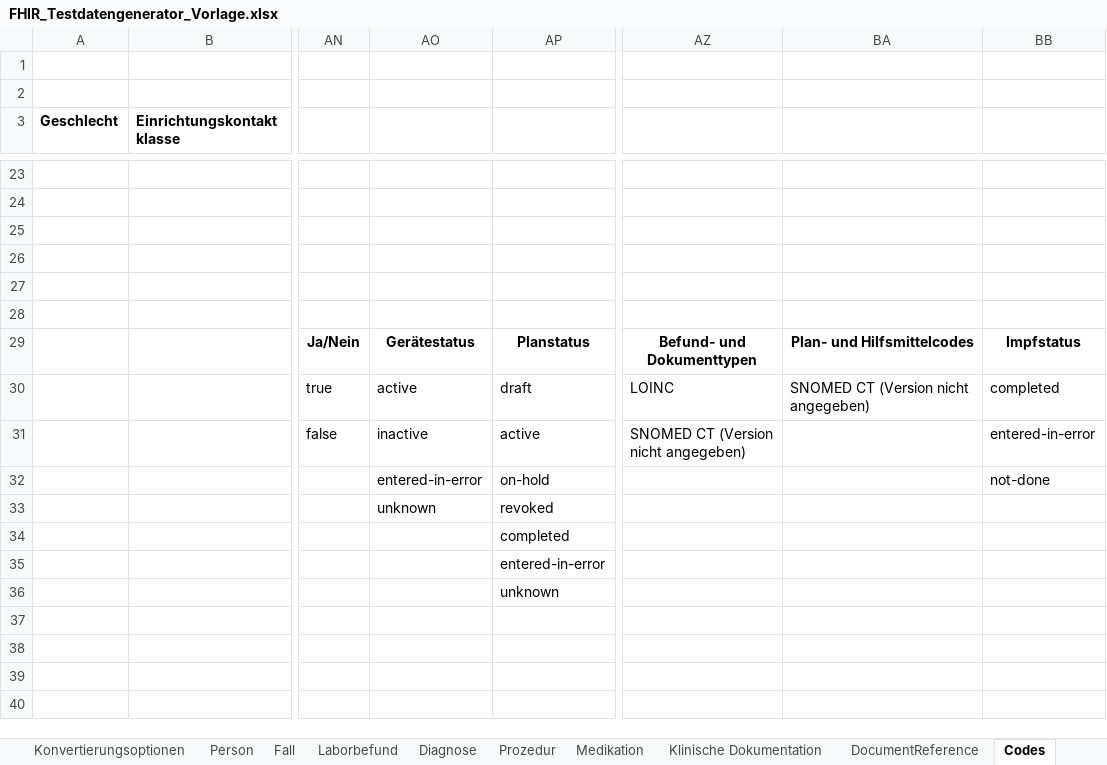
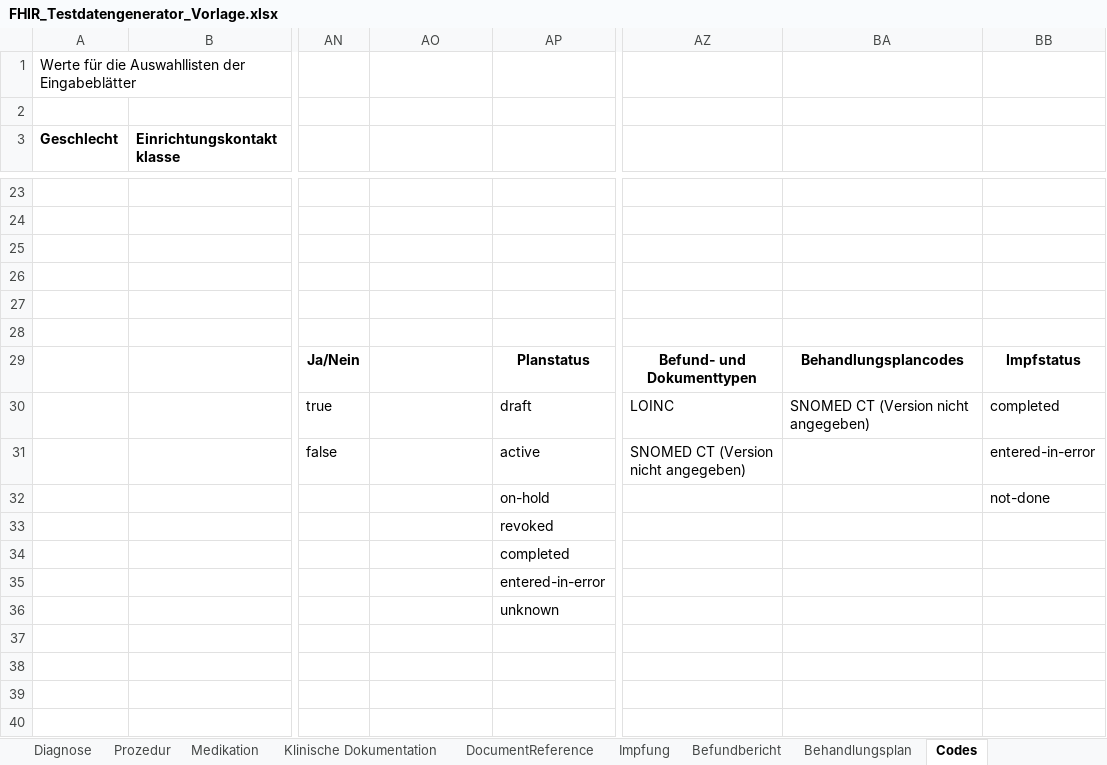
Before and after one commit to medizininformatik-initiative/excel2fhir, an Excel workbook: FHIR_Testdatengenerator_Vorlage.xlsx, sheet Codes, drawn as a sheet; only a part is shown, gaps mark what is left out; values as stored, in another font and other column widths than the file's, no borders; the diff names each change by its address in the sheet, - before the commit and + after, or states it on an @@ line.

```diff
--- a/FHIR_Testdatengenerator_Vorlage.xlsx (sheet Codes)
+++ b/FHIR_Testdatengenerator_Vorlage.xlsx (sheet Codes)
-A1 (Geschlecht): (empty)
+A1 (Geschlecht): Werte für die Auswahllisten der Eingabeblätter
-AO29: Gerätestatus
+AO29: (empty)
-BA29: Plan- und Hilfsmittelcodes
+BA29: Behandlungsplancodes
-AO30: active
+AO30: (empty)
-AO31: inactive
+AO31: (empty)
-AO32: entered-in-error
+AO32: (empty)
-AO33: unknown
+AO33: (empty)
```
Also changed, not shown: other sheet tabs, FHIR_Testdatengenerator_Interpolar_Demo.xlsx, 14 other files.
